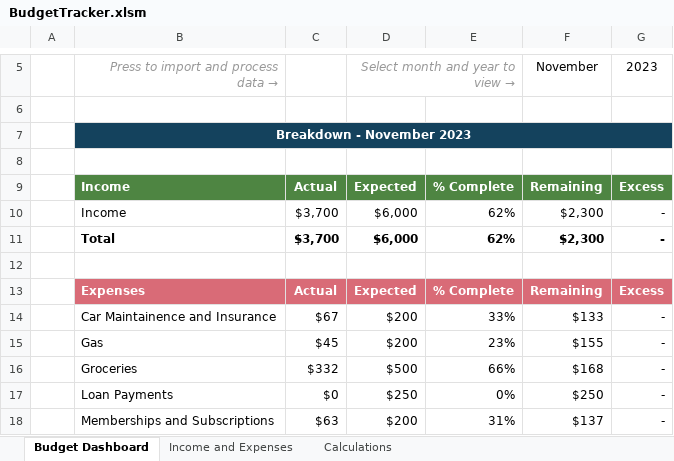
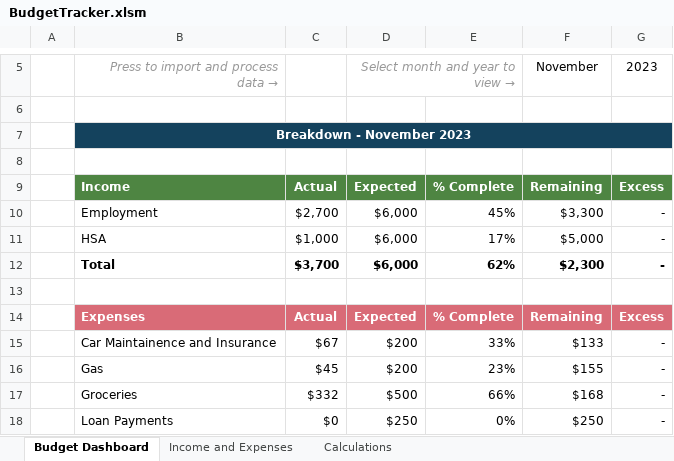
Before and after one commit to diegosol127/FinanceTools, an Excel workbook: BudgetTracker.xlsm, sheet Budget Dashboard, drawn as a sheet; only a part is shown, gaps mark what is left out; the shorter side is filled out with more unchanged rows; values as stored, in another font and other column widths than the file's, no borders; charts and pictures and conditional formats not drawn; removed rows and columns are numbered as before the commit, all else as after; the diff names each change by its address in the sheet, - before the commit and + after, or states it on an @@ line.

Commit message:
Update income rows to reflect json changes

```diff
--- a/BudgetTracker.xlsm (sheet Budget Dashboard)
+++ b/BudgetTracker.xlsm (sheet Budget Dashboard)
-row 10:  | Income | $3,700 | $6,000 | 62% | $2,300 | -
+row 10:  | Employment | $2,700 | $6,000 | 45% | $3,300 | -
+row 11:  | HSA | $1,000 | $6,000 | 17% | $5,000 | -
```
Also changed, not shown: sheet Income and Expenses.
